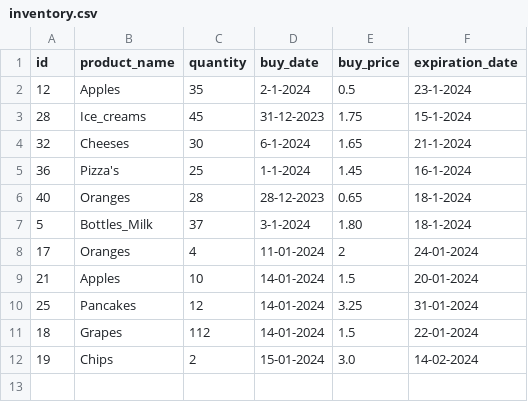
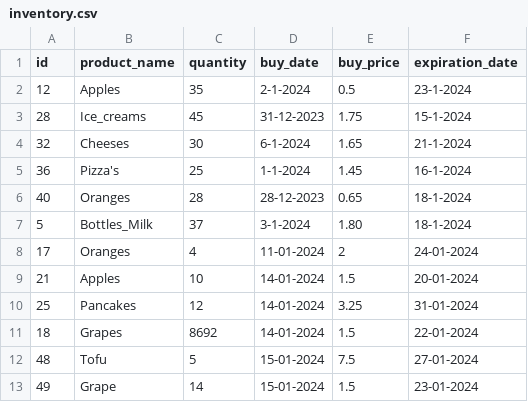
Before and after one commit to gerbenvos18/Local_Superpy, a CSV file: inventory.csv, drawn as a sheet.

```diff
--- a/inventory.csv
+++ b/inventory.csv
@@ -10,3 +10,4 @@ id,product_name,quantity,buy_date,buy_price,expiration_date
 25,Pancakes,12,14-01-2024,3.25,31-01-2024
-18,Grapes,112,14-01-2024,1.5,22-01-2024
-19,Chips,2,15-01-2024,3.0,14-02-2024
+18,Grapes,8692,14-01-2024,1.5,22-01-2024
+48,Tofu,5,15-01-2024,7.5,27-01-2024
+49,Grape,14,15-01-2024,1.5,23-01-2024
```
Also changed, not shown: sales.csv, 3 other files.
